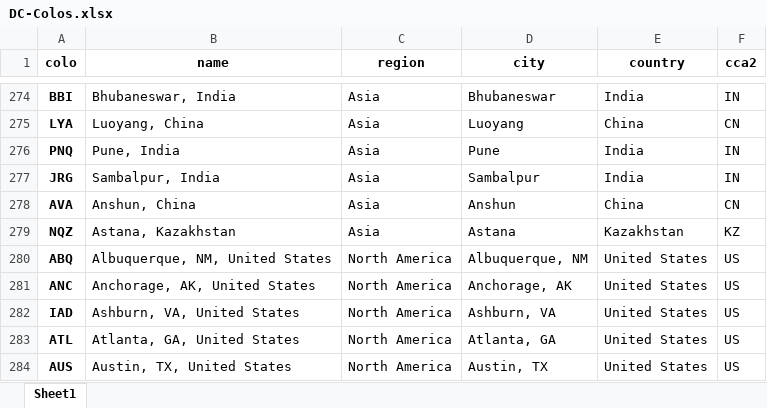
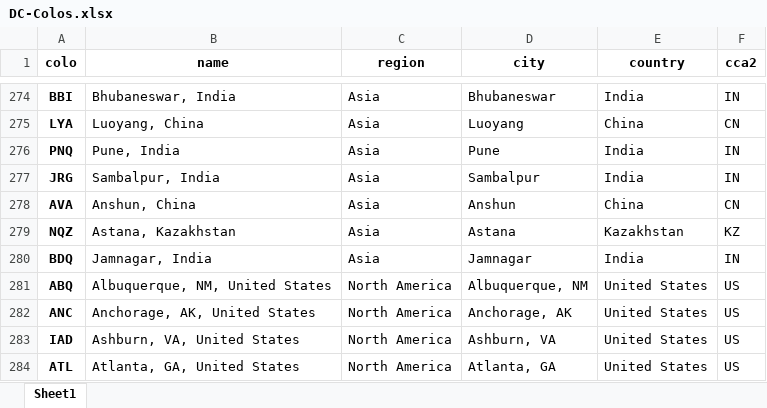
Before and after one commit to adamb/cloudflare-colo-list, an Excel workbook: DC-Colos.xlsx, sheet Sheet1, drawn as a sheet; only a part is shown, gaps mark what is left out; the shorter side is filled out with more unchanged rows; values as stored, in another font and other column widths than the file's, no borders; the diff names each change by its address in the sheet, - before the commit and + after, or states it on an @@ line.

```diff
--- a/DC-Colos.xlsx (sheet Sheet1)
+++ b/DC-Colos.xlsx (sheet Sheet1)
+row 280: BDQ | Jamnagar, India | Asia | Jamnagar | India | IN
```
Also changed, not shown: 2 other files.
